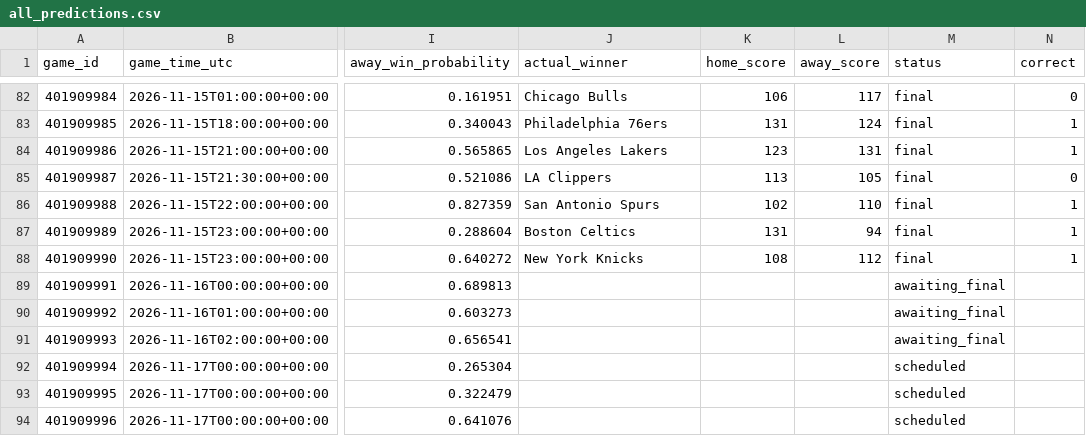
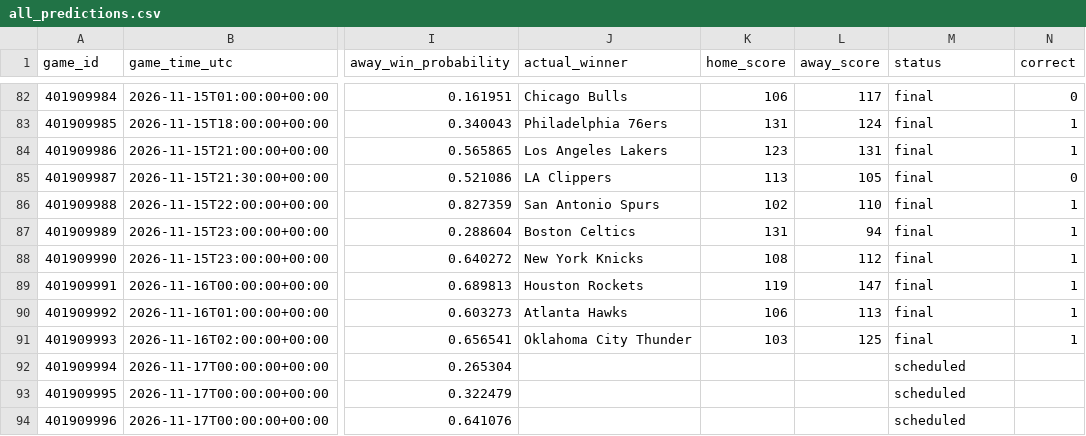
Before and after one commit to kensu-kimsu/nbamoneyprinter, a CSV file: research/prediction_results/all_predictions.csv, drawn as a sheet; only a part is shown, gaps mark what is left out; the diff names each change by its address in the sheet, - before the commit and + after, or states it on an @@ line.

```diff
--- a/research/prediction_results/all_predictions.csv
+++ b/research/prediction_results/all_predictions.csv
-J89 (actual_winner): (empty)
+J89 (actual_winner): Houston Rockets
-K89 (home_score): (empty)
+K89 (home_score): 119
-L89 (away_score): (empty)
+L89 (away_score): 147
-M89:M91 (status): awaiting_final
+M89:M91 (status): final
-N89:N91 (correct): (empty)
+N89:N91 (correct): 1
-J90 (actual_winner): (empty)
+J90 (actual_winner): Atlanta Hawks
-K90 (home_score): (empty)
+K90 (home_score): 106
-L90 (away_score): (empty)
+L90 (away_score): 113
-J91 (actual_winner): (empty)
+J91 (actual_winner): Oklahoma City Thunder
-K91 (home_score): (empty)
+K91 (home_score): 103
-L91 (away_score): (empty)
+L91 (away_score): 125
```
Also changed, not shown: research/prediction_results/all_picks_hypothetical.csv, research/prediction_results/bankroll_daily_history.csv, 3 other files.
